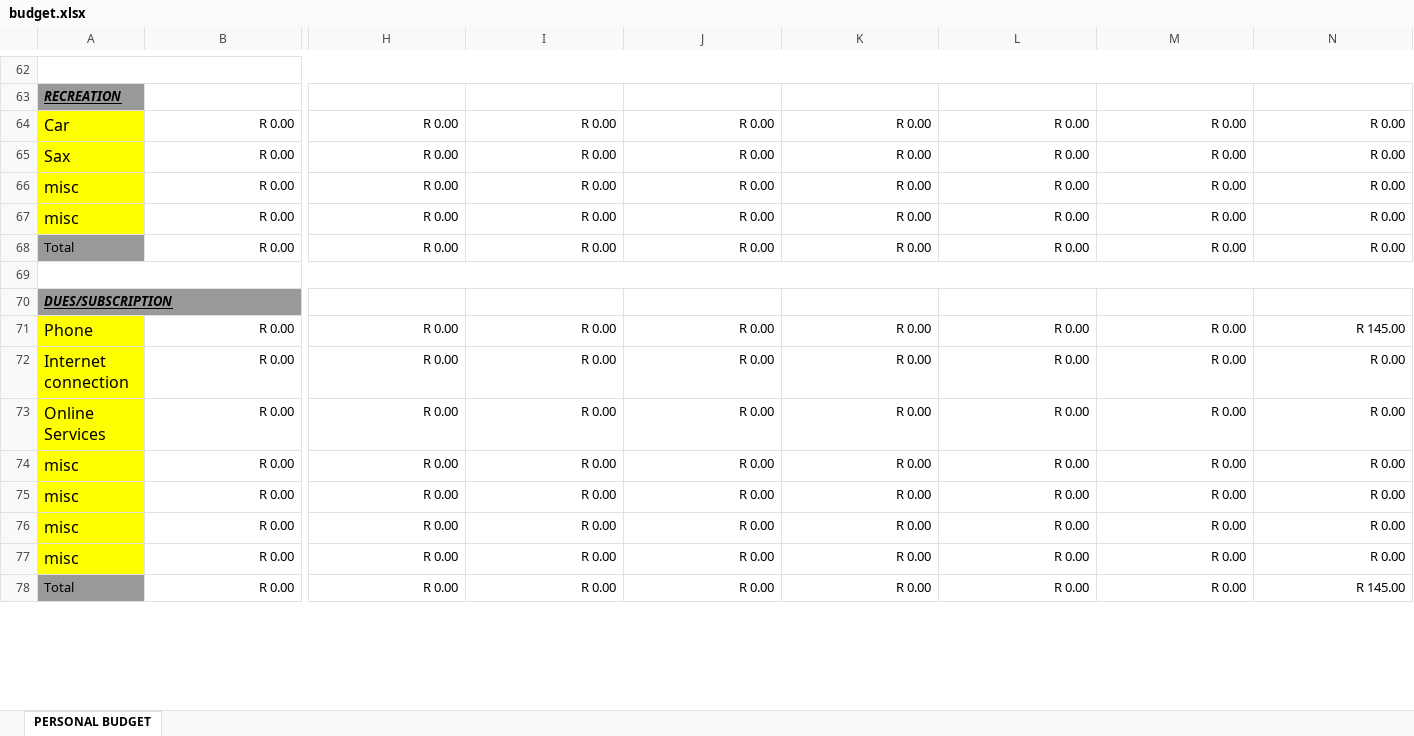
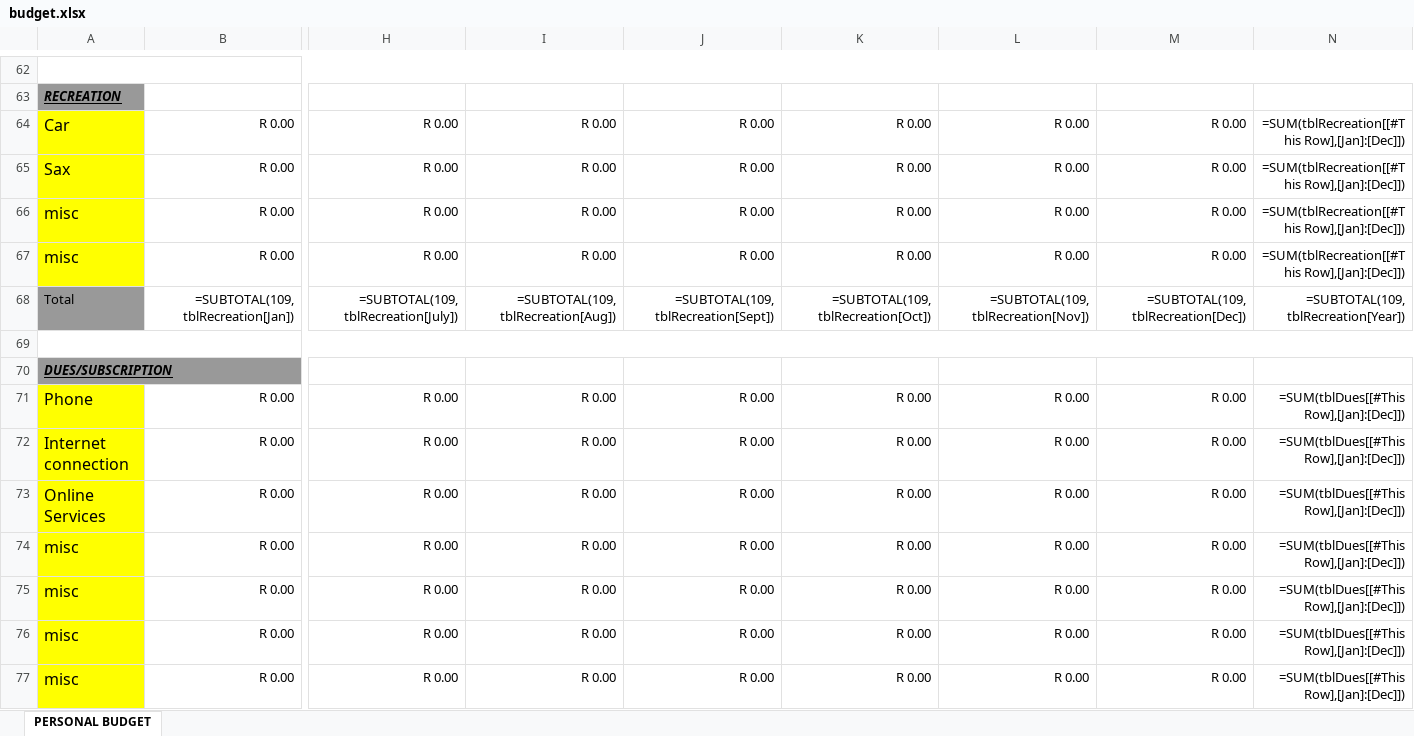
Before and after one commit to bayankhosi/BudgetApp, an Excel workbook: budget.xlsx, sheet PERSONAL BUDGET, drawn as a sheet; only a part is shown, gaps mark what is left out; values as stored, in another font and other column widths than the file's, no borders; formulas without a stored value are shown as written; conditional formats and table styles not drawn; removed rows and columns are numbered as before the commit, all else as after; rows hold the shown columns only; the diff covers the shown part only; the diff names each change by its address in the sheet, - before the commit and + after, or states it on an @@ line.

```diff
--- a/budget.xlsx (sheet PERSONAL BUDGET)
+++ b/budget.xlsx (sheet PERSONAL BUDGET)
-N64:N67: R 0.00
+N64:N67: =SUM(tblRecreation[[#This Row],[Jan]:[Dec]])
-row 68: Total | R 0.00 | R 0.00 | R 0.00 | R 0.00 | R 0.00 | R 0.00 | R 0.00 | R 0.00
+row 68: Total | =SUBTOTAL(109,tblRecreation[Jan]) | =SUBTOTAL(109,tblRecreation[July]) | =SUBTOTAL(109,tblRecreation[Aug]) | =SUBTOTAL(109,tblRecreation[Sept]) | =SUBTOTAL(109,tblRecreation[Oct]) | =SUBTOTAL(109,tblRecreation[Nov]) | =SUBTOTAL(109,tblRecreation[Dec]) | =SUBTOTAL(109,tblRecreation[Year])
-N71: R 145.00
+N71: =SUM(tblDues[[#This Row],[Jan]:[Dec]])
-N72:N77: R 0.00
+N72:N77: =SUM(tblDues[[#This Row],[Jan]:[Dec]])
-row 78: Total | R 0.00 | R 0.00 | R 0.00 | R 0.00 | R 0.00 | R 0.00 | R 0.00 | R 145.00
```
Also changed, not shown: 13 added rows, 12 removed rows and 52 edited cells elsewhere in this sheet, 1 other file.
